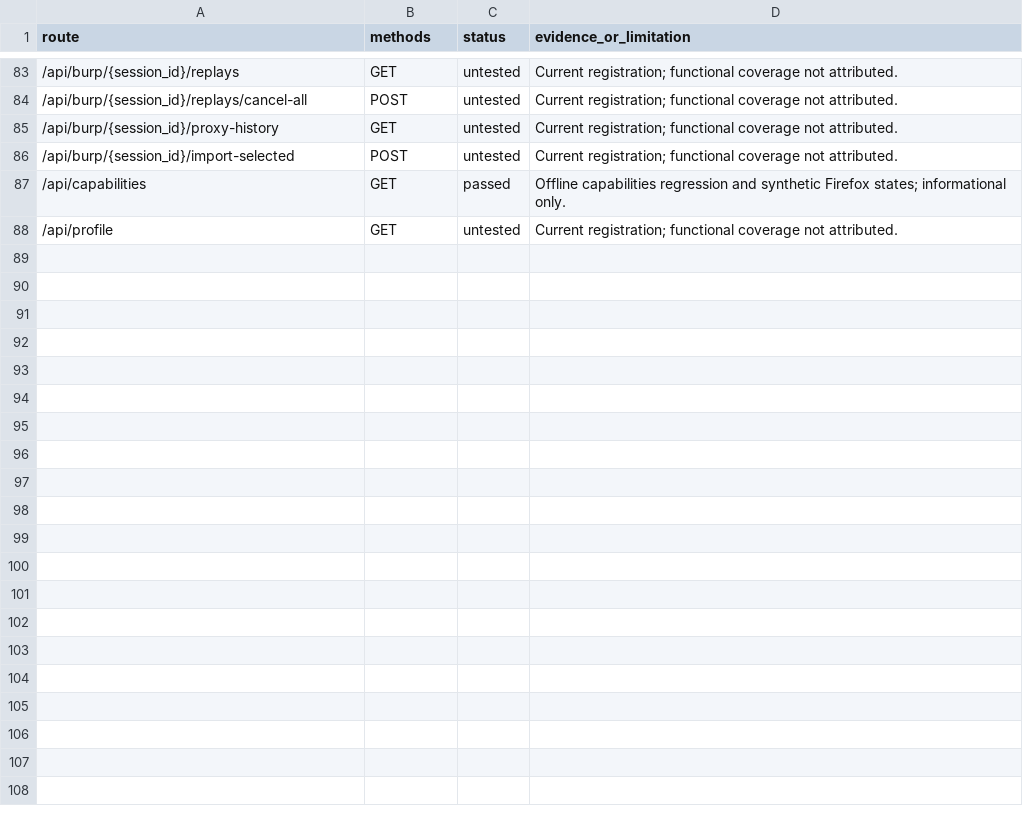
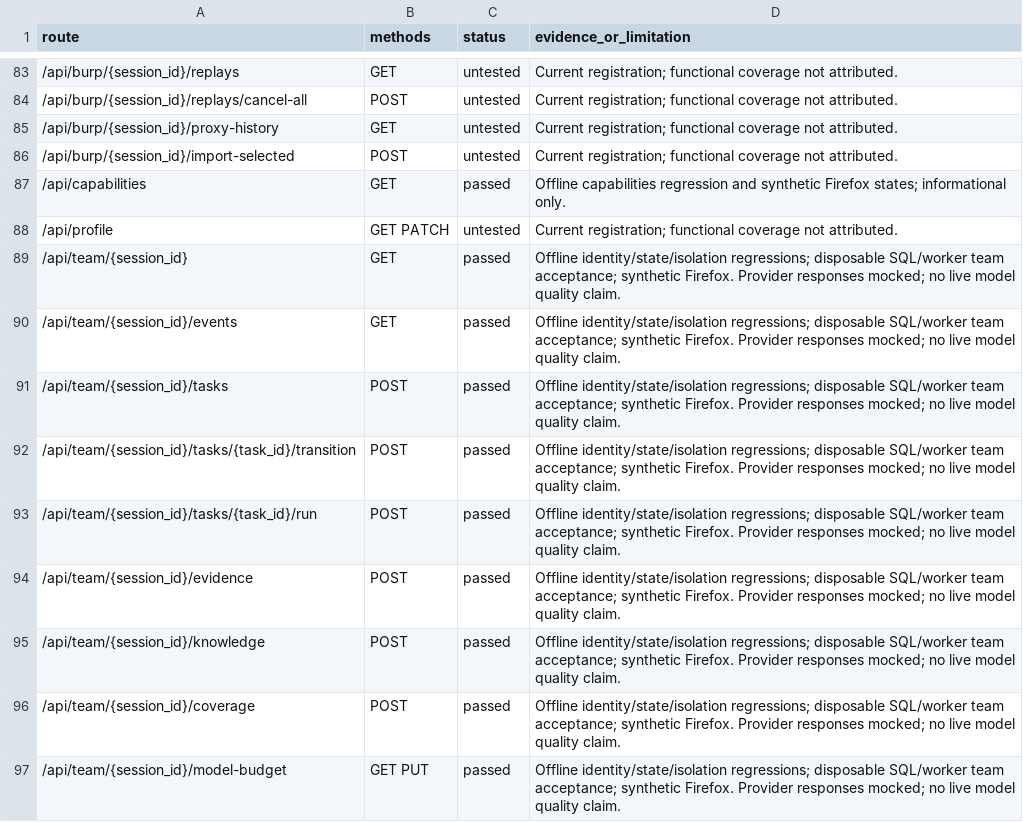
Before and after one commit to Hrr-Yassin/ARIA, a CSV file: docs/aria-route-coverage.csv, drawn as a sheet; only a part is shown, gaps mark what is left out.

Commit message:
Implement ARIA Phase 2 durable team tasks and evidence
Add owner-bound tasks, dependencies, revision-bound human review, durable transition events and idempotent specialist delegation. Restart recovery blocks unfinished work without replay; task delegation never dispatches tools.

Add evidence catalogs, contradictory and rejected observations, coverage gaps and Settings controls. Enforce shared engagement/task model budgets before provider attempts, including failover; preserve unknown usage and costs explicitly.

Live model calls require owner-configured tariffs for exact provider/model pairs. No new dependencies or migration: schema head remains 0003. Owner deployment unchanged.

Validation: 177 Python tests, frontend contracts, JavaScript syntax, nine synthetic Firefox checks and seven disposable SQL/Podman acceptance groups passed. Providers mocked. Add acceptance to container CI and document setup, limits and route/button coverage.

```diff
--- a/docs/aria-route-coverage.csv
+++ b/docs/aria-route-coverage.csv
@@ -87,2 +87,11 @@ route,methods,status,evidence_or_limitation
 /api/capabilities,GET,passed,Offline capabilities regression and synthetic Firefox states; informational only.
-/api/profile,GET,untested,Current registration; functional coverage not attributed.
+/api/profile,GET PATCH,untested,Current registration; functional coverage not attributed.
+/api/team/{session_id},GET,passed,Offline identity/state/isolation regressions; disposable SQL/worker team acceptance; synthetic Firefox. Provider responses mocked; no live model quality claim.
+/api/team/{session_id}/events,GET,passed,Offline identity/state/isolation regressions; disposable SQL/worker team acceptance; synthetic Firefox. Provider responses mocked; no live model quality claim.
+/api/team/{session_id}/tasks,POST,passed,Offline identity/state/isolation regressions; disposable SQL/worker team acceptance; synthetic Firefox. Provider responses mocked; no live model quality claim.
+/api/team/{session_id}/tasks/{task_id}/transition,POST,passed,Offline identity/state/isolation regressions; disposable SQL/worker team acceptance; synthetic Firefox. Provider responses mocked; no live model quality claim.
+/api/team/{session_id}/tasks/{task_id}/run,POST,passed,Offline identity/state/isolation regressions; disposable SQL/worker team acceptance; synthetic Firefox. Provider responses mocked; no live model quality claim.
+/api/team/{session_id}/evidence,POST,passed,Offline identity/state/isolation regressions; disposable SQL/worker team acceptance; synthetic Firefox. Provider responses mocked; no live model quality claim.
+/api/team/{session_id}/knowledge,POST,passed,Offline identity/state/isolation regressions; disposable SQL/worker team acceptance; synthetic Firefox. Provider responses mocked; no live model quality claim.
+/api/team/{session_id}/coverage,POST,passed,Offline identity/state/isolation regressions; disposable SQL/worker team acceptance; synthetic Firefox. Provider responses mocked; no live model quality claim.
+/api/team/{session_id}/model-budget,GET PUT,passed,Offline identity/state/isolation regressions; disposable SQL/worker team acceptance; synthetic Firefox. Provider responses mocked; no live model quality claim.
```
Also changed, not shown: docs/aria-button-coverage.csv, 27 other files.
